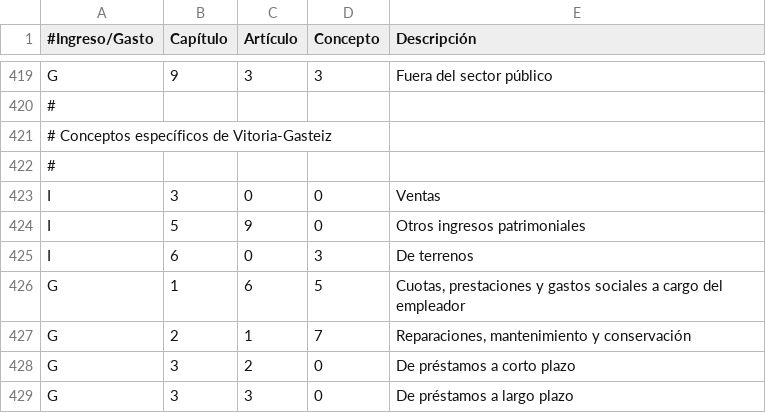
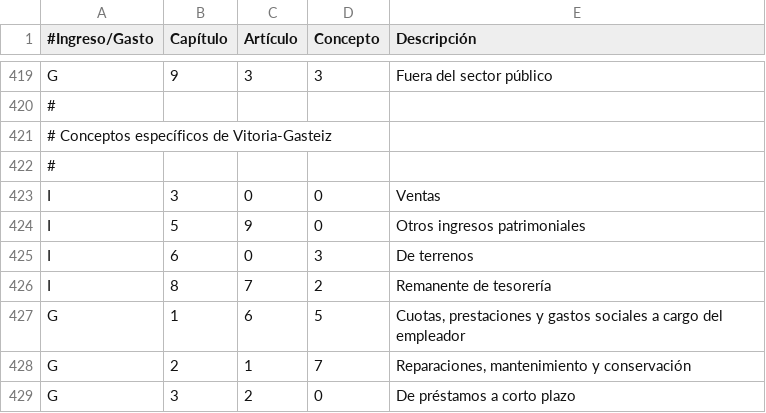
Before and after one commit to civio/presupuesto-vitoriagasteiz, a CSV file: data/es/clasificacion_economica.csv, drawn as a sheet; only a part is shown, gaps mark what is left out; the shorter side is filled out with more unchanged rows.

Commit message:
Add missing economic code

```diff
--- a/data/es/clasificacion_economica.csv
+++ b/data/es/clasificacion_economica.csv
@@ -425,2 +425,3 @@ I,5,9,0,"Otros ingresos patrimoniales"
 I,6,0,3,"De terrenos"
+I,8,7,2,"Remanente de tesorería"
 G,1,6,5,"Cuotas, prestaciones y gastos sociales a cargo del empleador"
```
Also changed, not shown: data/eu/clasificacion_economica.csv.
